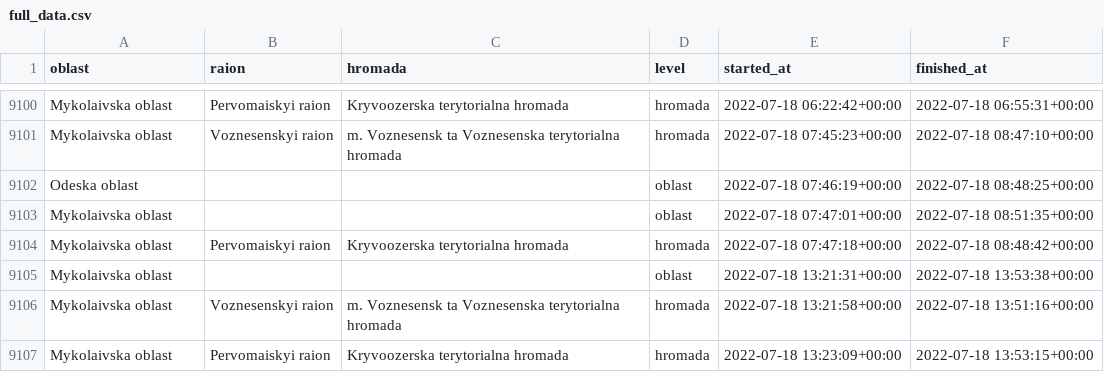
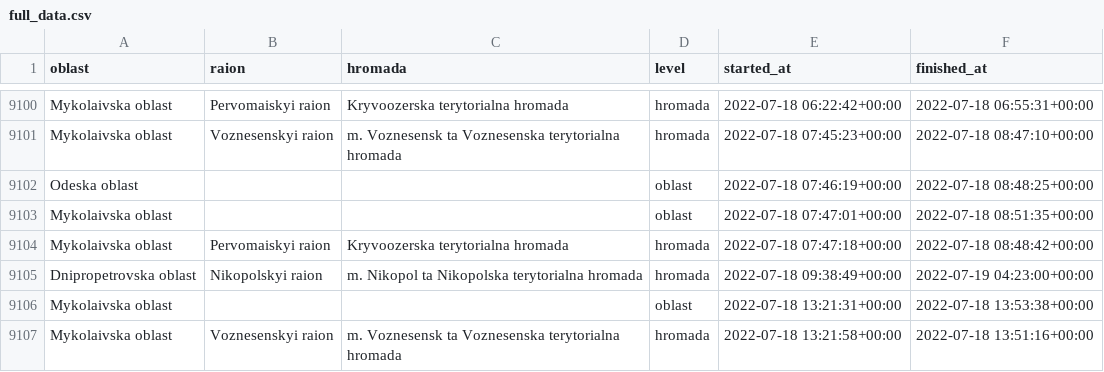
Before and after one commit to Vadimkin/ukrainian-air-raid-sirens-dataset, a CSV file: datasets/full_data.csv, drawn as a sheet; only a part is shown, gaps mark what is left out; the shorter side is filled out with more unchanged rows; the diff covers the shown part only.

```diff
--- a/datasets/full_data.csv
+++ b/datasets/full_data.csv
@@ -9104,2 +9104,3 @@ Mykolaivska oblast,,,oblast,2022-07-18 07:47:01+00:00,2022-07-18 08:51:35+00:00
 Mykolaivska oblast,Pervomaiskyi raion,Kryvoozerska terytorialna hromada,hromada,2022-07-18 07:47:18+00:00,2022-07-18 08:48:42+00:00
+Dnipropetrovska oblast,Nikopolskyi raion,m. Nikopol ta Nikopolska terytorialna hromada,hromada,2022-07-18 09:38:49+00:00,2022-07-19 04:23:00+00:00
 Mykolaivska oblast,,,oblast,2022-07-18 13:21:31+00:00,2022-07-18 13:53:38+00:00
```
Also changed, not shown: 41 added rows elsewhere in this file, datasets/oblasts_only.csv.
